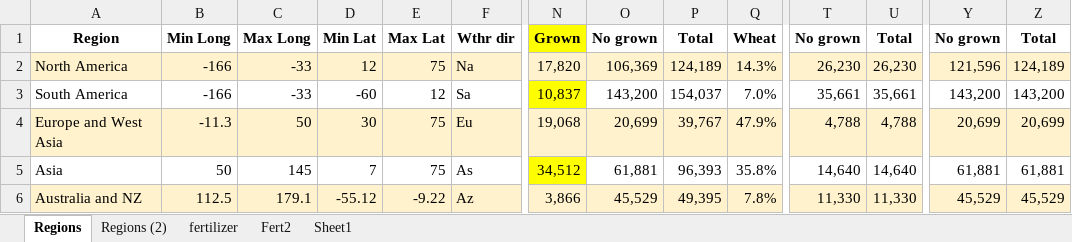
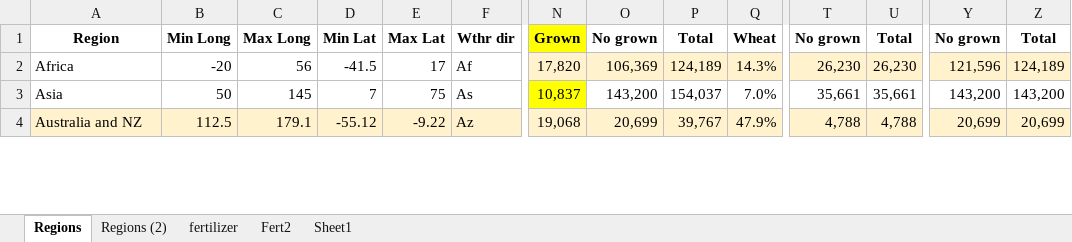
Before and after one commit to NewEconomicPolicy/SoilsRGreatGlEc, an Excel workbook: docs/World_divisions.xlsx, sheet Regions, drawn as a sheet; only a part is shown, gaps mark what is left out; values as stored, in another font and other column widths than the file's, no borders; removed rows and columns are numbered as before the commit, all else as after; rows hold the shown columns only; the diff covers the shown part only; the diff names each change by its address in the sheet, - before the commit and + after, or states it on an @@ line.

```diff
--- a/docs/World_divisions.xlsx (sheet Regions)
+++ b/docs/World_divisions.xlsx (sheet Regions)
-A2: North America
+A2: Africa
-A2:F2 fill: #FFF2CC
+A2:F2 fill: none
-B2: -166
+B2: -20
-C2: -33
+C2: 56
-D2: 12
+D2: -41.5
-E2: 75
+E2: 17
-F2: Na
+F2: Af
-row 3: South America | -166 | -33 | -60 | 12 | Sa | 10,837 | 143,200 | 154,037 | 7.0% | 35,661 | 35,661 | 143,200 | 143,200
-row 4: Europe and West Asia | -11.3 | 50 | 30 | 75 | Eu | 19,068 | 20,699 | 39,767 | 47.9% | 4,788 | 4,788 | 20,699 | 20,699
-N3: 34,512
+N3: 10,837
-O3: 61,881
+O3: 143,200
-P3: 96,393
+P3: 154,037
-Q3: 35.8%
+Q3: 7.0%
-T3: 14,640
+T3: 35,661
-U3: 14,640
+U3: 35,661
-Y3: 61,881
+Y3: 143,200
-Z3: 61,881
+Z3: 143,200
-N4: 3,866
+N4: 19,068
-O4: 45,529
+O4: 20,699
-P4: 49,395
+P4: 39,767
-Q4: 7.8%
+Q4: 47.9%
-T4: 11,330
+T4: 4,788
-U4: 11,330
+U4: 4,788
-Y4: 45,529
+Y4: 20,699
-Z4: 45,529
+Z4: 20,699
```
Also changed, not shown: 2 added rows, 17 edited cells and cell formats elsewhere in this sheet, formulas that keep their value, 1 other file.
